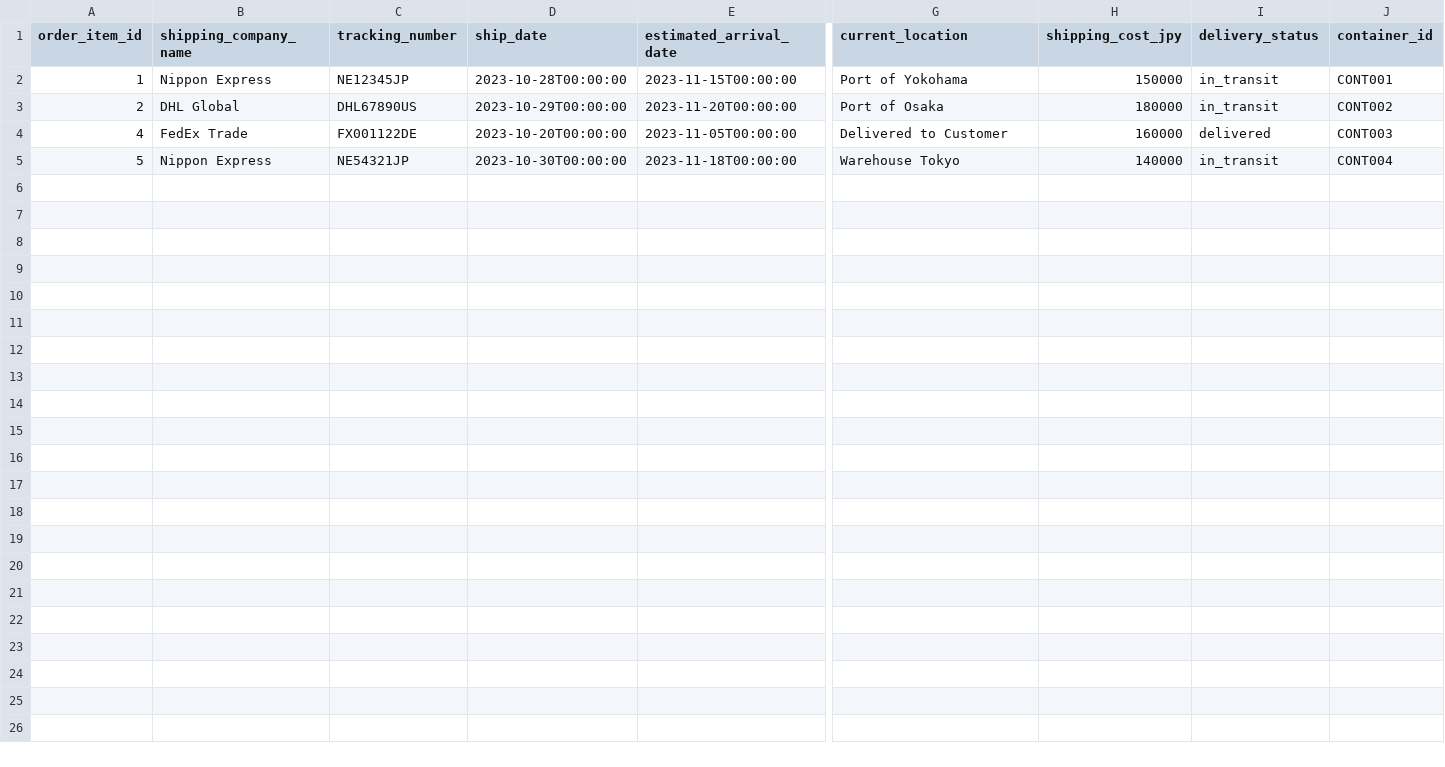
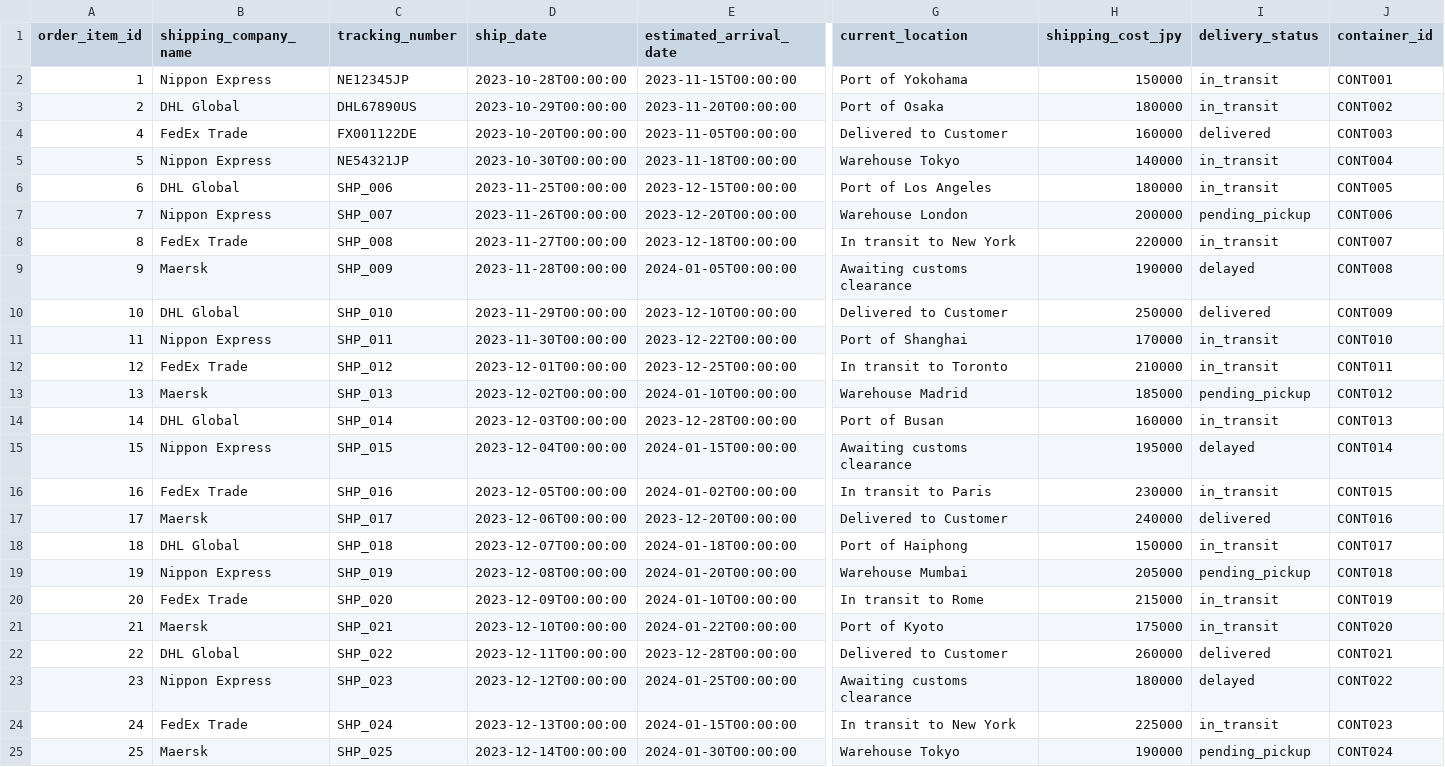
Before and after one commit to AssFace1135/CSV-Postgres-Insert-Automation, a CSV file: data/shipping_logistics.csv, drawn as a sheet; only a part is shown, gaps mark what is left out; rows hold the shown columns only; the diff names each change by its address in the sheet, - before the commit and + after, or states it on an @@ line.

```diff
--- a/data/shipping_logistics.csv
+++ b/data/shipping_logistics.csv
+row 6: 6 | DHL Global | SHP_006 | 2023-11-25T00:00:00 | 2023-12-15T00:00:00 | Port of Los Angeles | 180000 | in_transit | CONT005
+row 7: 7 | Nippon Express | SHP_007 | 2023-11-26T00:00:00 | 2023-12-20T00:00:00 | Warehouse London | 200000 | pending_pickup | CONT006
+row 8: 8 | FedEx Trade | SHP_008 | 2023-11-27T00:00:00 | 2023-12-18T00:00:00 | In transit to New York | 220000 | in_transit | CONT007
+row 9: 9 | Maersk | SHP_009 | 2023-11-28T00:00:00 | 2024-01-05T00:00:00 | Awaiting customs clearance | 190000 | delayed | CONT008
+row 10: 10 | DHL Global | SHP_010 | 2023-11-29T00:00:00 | 2023-12-10T00:00:00 | Delivered to Customer | 250000 | delivered | CONT009
+row 11: 11 | Nippon Express | SHP_011 | 2023-11-30T00:00:00 | 2023-12-22T00:00:00 | Port of Shanghai | 170000 | in_transit | CONT010
+row 12: 12 | FedEx Trade | SHP_012 | 2023-12-01T00:00:00 | 2023-12-25T00:00:00 | In transit to Toronto | 210000 | in_transit | CONT011
+row 13: 13 | Maersk | SHP_013 | 2023-12-02T00:00:00 | 2024-01-10T00:00:00 | Warehouse Madrid | 185000 | pending_pickup | CONT012
+row 14: 14 | DHL Global | SHP_014 | 2023-12-03T00:00:00 | 2023-12-28T00:00:00 | Port of Busan | 160000 | in_transit | CONT013
+row 15: 15 | Nippon Express | SHP_015 | 2023-12-04T00:00:00 | 2024-01-15T00:00:00 | Awaiting customs clearance | 195000 | delayed | CONT014
+row 16: 16 | FedEx Trade | SHP_016 | 2023-12-05T00:00:00 | 2024-01-02T00:00:00 | In transit to Paris | 230000 | in_transit | CONT015
+row 17: 17 | Maersk | SHP_017 | 2023-12-06T00:00:00 | 2023-12-20T00:00:00 | Delivered to Customer | 240000 | delivered | CONT016
+row 18: 18 | DHL Global | SHP_018 | 2023-12-07T00:00:00 | 2024-01-18T00:00:00 | Port of Haiphong | 150000 | in_transit | CONT017
+row 19: 19 | Nippon Express | SHP_019 | 2023-12-08T00:00:00 | 2024-01-20T00:00:00 | Warehouse Mumbai | 205000 | pending_pickup | CONT018
+row 20: 20 | FedEx Trade | SHP_020 | 2023-12-09T00:00:00 | 2024-01-10T00:00:00 | In transit to Rome | 215000 | in_transit | CONT019
+row 21: 21 | Maersk | SHP_021 | 2023-12-10T00:00:00 | 2024-01-22T00:00:00 | Port of Kyoto | 175000 | in_transit | CONT020
+row 22: 22 | DHL Global | SHP_022 | 2023-12-11T00:00:00 | 2023-12-28T00:00:00 | Delivered to Customer | 260000 | delivered | CONT021
+row 23: 23 | Nippon Express | SHP_023 | 2023-12-12T00:00:00 | 2024-01-25T00:00:00 | Awaiting customs clearance | 180000 | delayed | CONT022
+row 24: 24 | FedEx Trade | SHP_024 | 2023-12-13T00:00:00 | 2024-01-15T00:00:00 | In transit to New York | 225000 | in_transit | CONT023
+row 25: 25 | Maersk | SHP_025 | 2023-12-14T00:00:00 | 2024-01-30T00:00:00 | Warehouse Tokyo | 190000 | pending_pickup | CONT024
```
Also changed, not shown: data/car.csv, data/customer.csv, 9 other files.
